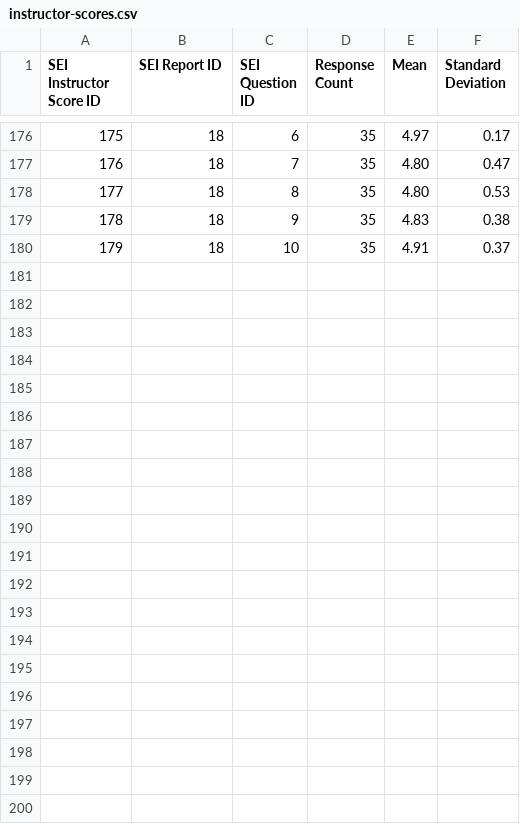
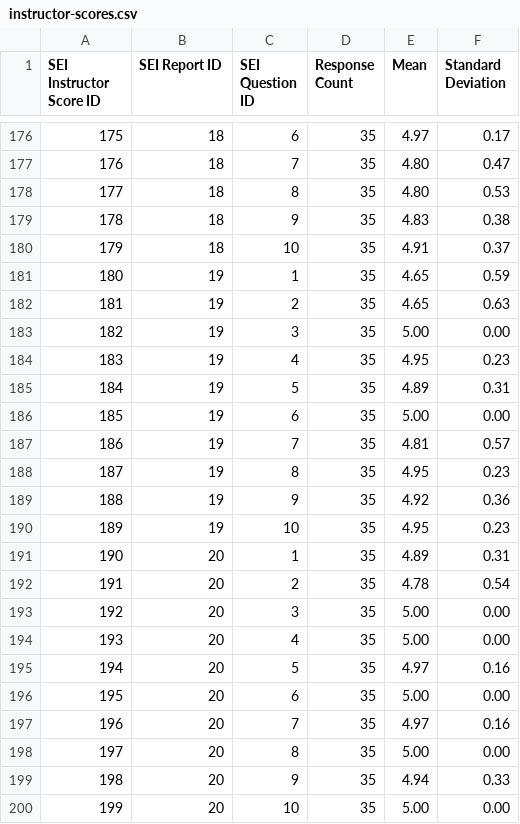
Before and after one commit to jrg94/personal-data, a CSV file: education/student-evaluations-of-instruction/instructor-scores.csv, drawn as a sheet; only a part is shown, gaps mark what is left out.

Commit message:
Added instructor scores for autumn 2024

```diff
--- a/education/student-evaluations-of-instruction/instructor-scores.csv
+++ b/education/student-evaluations-of-instruction/instructor-scores.csv
@@ -180 +180,21 @@ SEI Instructor Score ID,SEI Report ID,SEI Question ID,Response Count,Mean,Standa
 179,18,10,35,4.91,0.37
+180,19,1,35,4.65,0.59
+181,19,2,35,4.65,0.63
+182,19,3,35,5.00,0.00
+183,19,4,35,4.95,0.23
+184,19,5,35,4.89,0.31
+185,19,6,35,5.00,0.00
+186,19,7,35,4.81,0.57
+187,19,8,35,4.95,0.23
+188,19,9,35,4.92,0.36
+189,19,10,35,4.95,0.23
+190,20,1,35,4.89,0.31
+191,20,2,35,4.78,0.54
+192,20,3,35,5.00,0.00
+193,20,4,35,5.00,0.00
+194,20,5,35,4.97,0.16
+195,20,6,35,5.00,0.00
+196,20,7,35,4.97,0.16
+197,20,8,35,5.00,0.00
+198,20,9,35,4.94,0.33
+199,20,10,35,5.00,0.00
```
